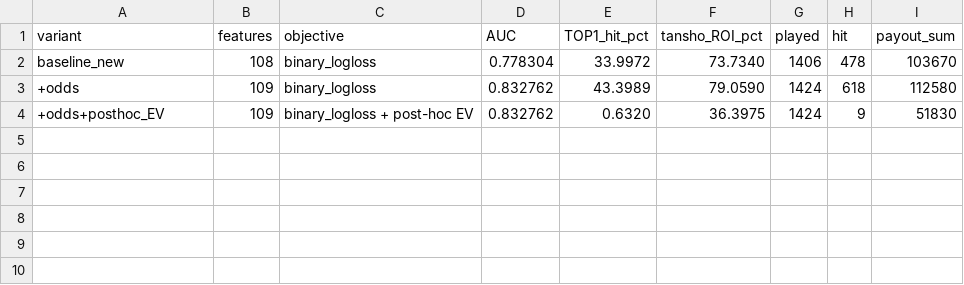
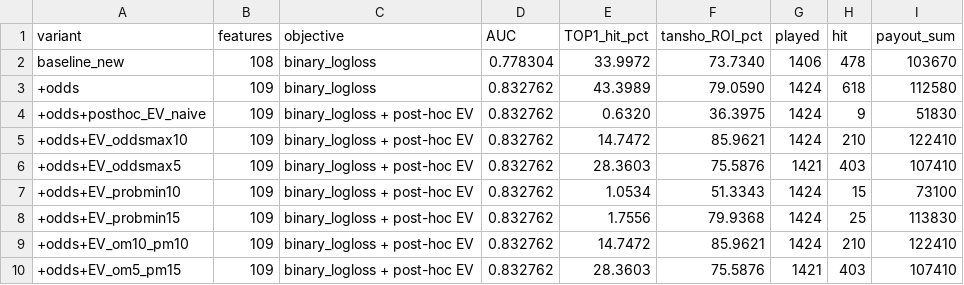
Before and after one commit to dsuzuki8969-dev/keiba-v3, a CSV file: data/_diag/phase2b_alt_summary.csv, drawn as a sheet.

```diff
--- a/data/_diag/phase2b_alt_summary.csv
+++ b/data/_diag/phase2b_alt_summary.csv
@@ -3,2 +3,8 @@ baseline_new,108,binary_logloss,0.778304,33.9972,73.7340,1406,478,103670
 +odds,109,binary_logloss,0.832762,43.3989,79.0590,1424,618,112580
-+odds+posthoc_EV,109,binary_logloss + post-hoc EV,0.832762,0.6320,36.3975,1424,9,51830
++odds+posthoc_EV_naive,109,binary_logloss + post-hoc EV,0.832762,0.6320,36.3975,1424,9,51830
++odds+EV_oddsmax10,109,binary_logloss + post-hoc EV,0.832762,14.7472,85.9621,1424,210,122410
++odds+EV_oddsmax5,109,binary_logloss + post-hoc EV,0.832762,28.3603,75.5876,1421,403,107410
++odds+EV_probmin10,109,binary_logloss + post-hoc EV,0.832762,1.0534,51.3343,1424,15,73100
++odds+EV_probmin15,109,binary_logloss + post-hoc EV,0.832762,1.7556,79.9368,1424,25,113830
++odds+EV_om10_pm10,109,binary_logloss + post-hoc EV,0.832762,14.7472,85.9621,1424,210,122410
++odds+EV_om5_pm15,109,binary_logloss + post-hoc EV,0.832762,28.3603,75.5876,1421,403,107410
```
Also changed, not shown: 1 other file.
